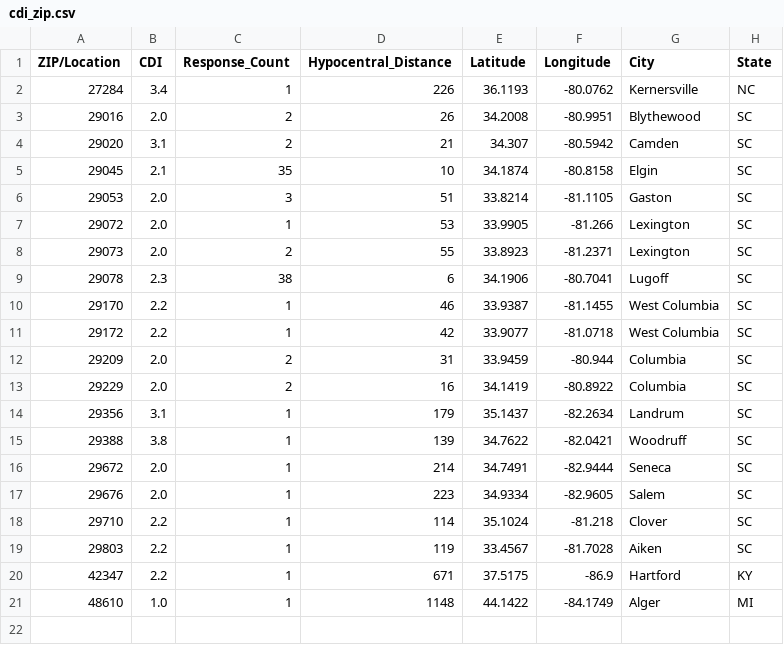
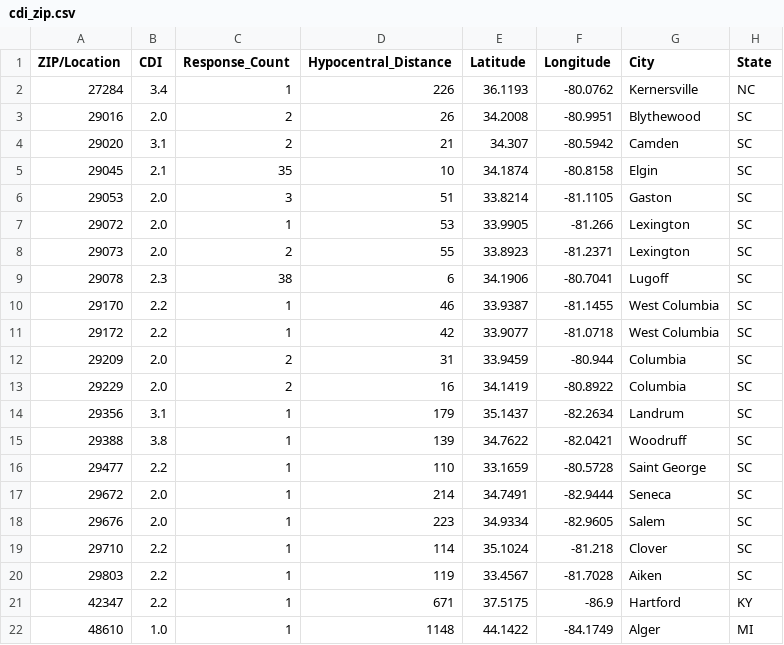
Before and after one commit to MickTheLinuxGeek/Earthquake22, a CSV file: sc_earthquake/data/se60143343/cdi_zip.csv, drawn as a sheet; the diff names each change by its address in the sheet, - before the commit and + after, or states it on an @@ line.

Commit message:
New earthquake events and data updates

```diff
--- a/sc_earthquake/data/se60143343/cdi_zip.csv
+++ b/sc_earthquake/data/se60143343/cdi_zip.csv
+row 16: 29477 | 2.2 | 1 | 110 | 33.1659 | -80.5728 | Saint George | SC
```
Also changed, not shown: sc_earthquake/data/se60156443/cdi_zip.csv, 11 other files.
